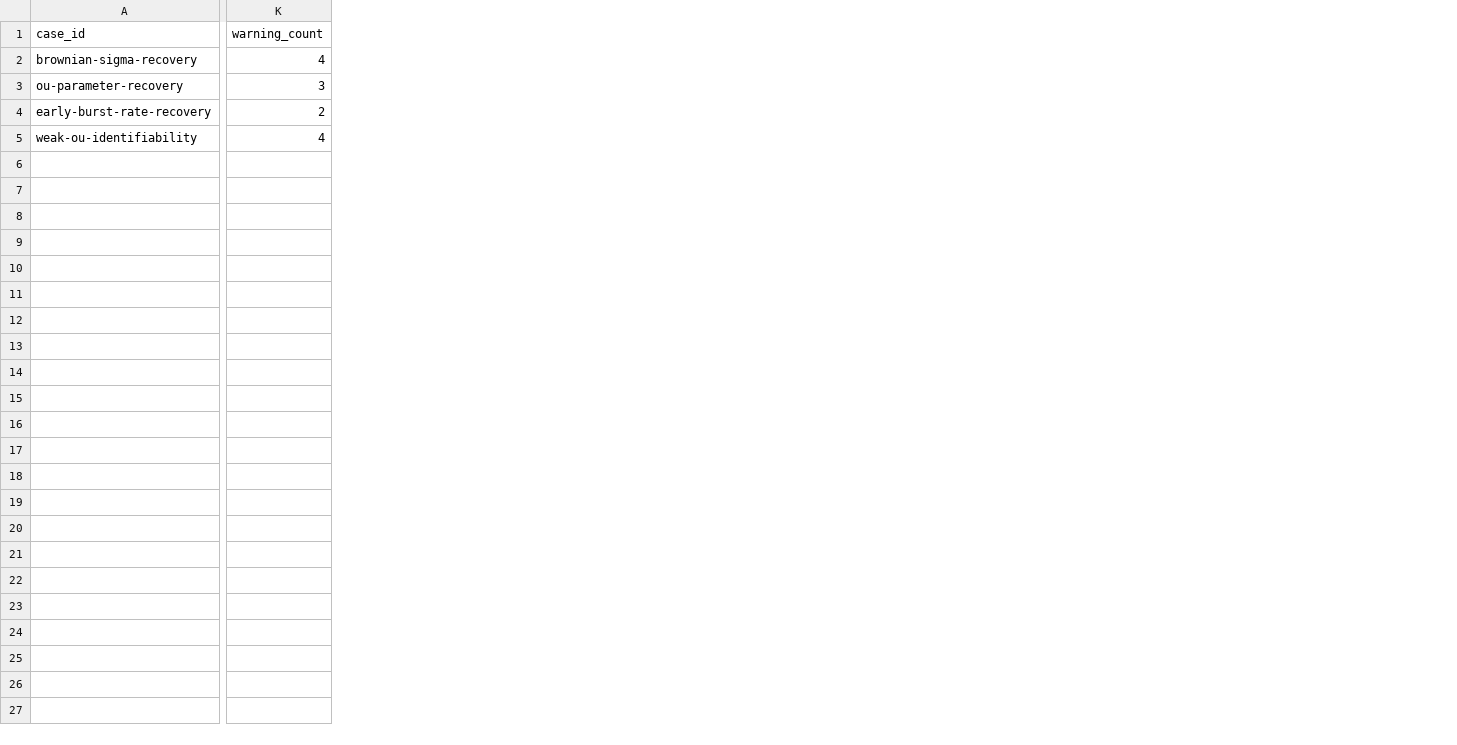
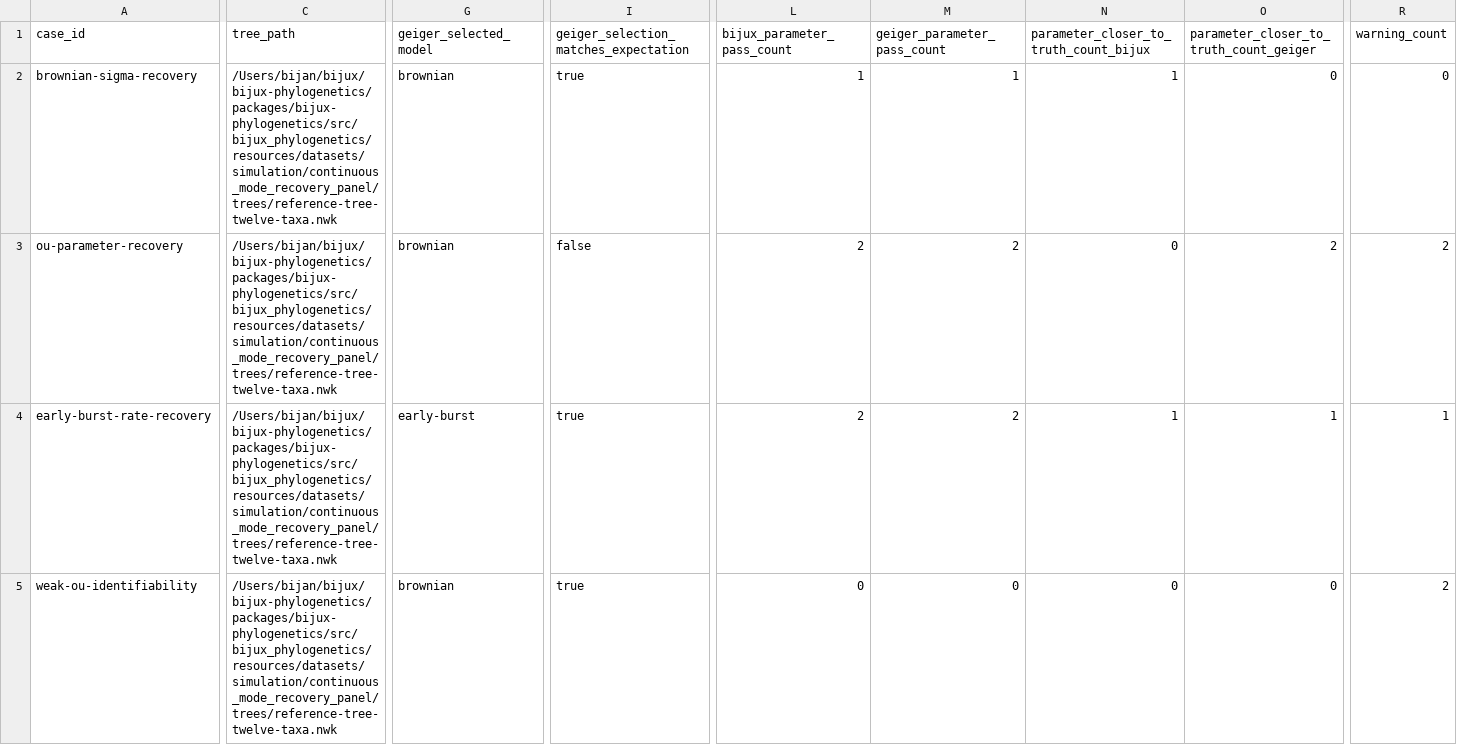
Before and after one commit to bijux/bijux-phylogenetics, a TSV file: packages/bijux-phylogenetics/src/bijux_phylogenetics/resources/datasets/simulation/continuous_mode_recovery_panel/expected/recovery-summary.tsv, drawn as a sheet; only a part is shown, gaps mark what is left out; addresses are those after the commit; the diff covers the shown part only; the diff names each change by its address in the sheet, - before the commit and + after, or states it on an @@ line.

```diff
--- a/packages/bijux-phylogenetics/src/bijux_phylogenetics/resources/datasets/simulation/continuous_mode_recovery_panel/expected/recovery-summary.tsv
+++ b/packages/bijux-phylogenetics/src/bijux_phylogenetics/resources/datasets/simulation/continuous_mode_recovery_panel/expected/recovery-summary.tsv
+column C (tree_path), rows 2-5: all /Users/bijan/bijux/bijux-phylogenetics/packages/bijux-phylogenetics/src/bijux_phylogenetics/resources/datasets/simulation/continuous_mode_recovery_panel/trees/reference-tree-twelve-taxa.nwk
+column G (geiger_selected_model), rows 2-5: brownian | brownian | early-burst | brownian
+column I, rows 1-5: geiger_selection_matches_expectation | true | false | true | true
+column L (bijux_parameter_pass_count), rows 2-5: 1 | 2 | 2 | 0
+column M (geiger_parameter_pass_count), rows 2-5: 1 | 2 | 2 | 0
+column N, rows 1-5: parameter_closer_to_truth_count_bijux | 1 | 0 | 1 | 0
+column O, rows 1-5: parameter_closer_to_truth_count_geiger | 0 | 2 | 1 | 0
-R2 (warning_count): 4
+R2 (warning_count): 0
-R3 (warning_count): 3
+R3 (warning_count): 2
-R4 (warning_count): 2
+R4 (warning_count): 1
-R5 (warning_count): 4
+R5 (warning_count): 2
```
Also changed, not shown: 3 added rows and 15 edited cells elsewhere in this file, packages/bijux-phylogenetics/src/bijux_phylogenetics/resources/datasets/simulation/continuous_mode_recovery_panel/expected/parameter-recovery.tsv, packages/bijux-phylogenetics/src/bijux_phylogenetics/resources/datasets/simulation/continuous_mode_recovery_panel/expected/simulated-traits/early-burst-rate-recovery.tsv, 10 other files.
